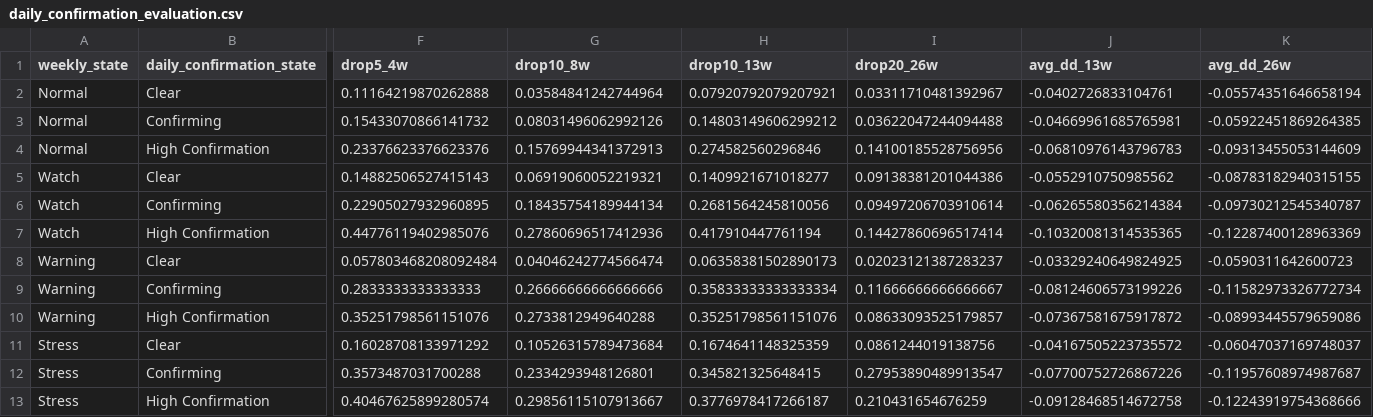
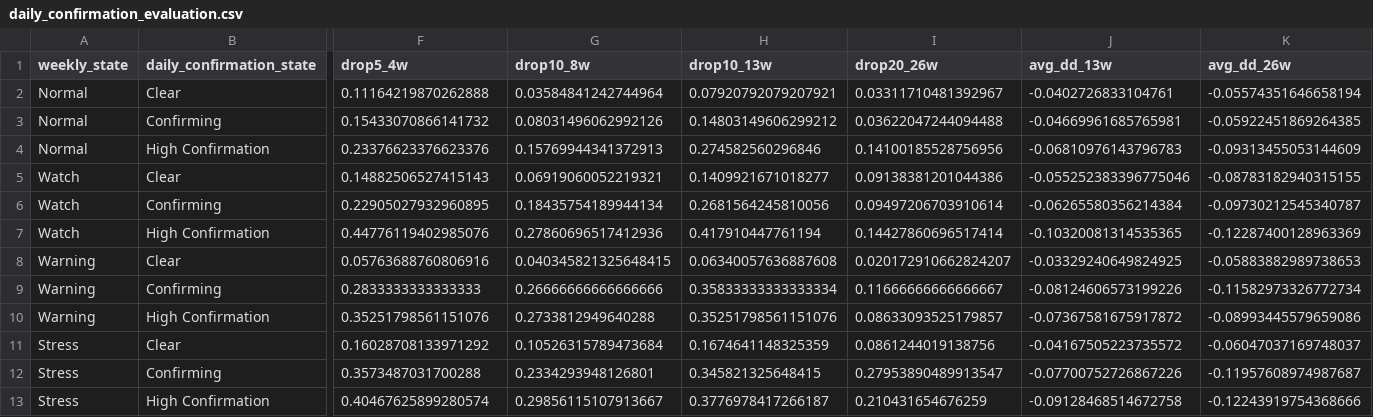
Before and after one commit to emkcufslp-kfc/Makret-Bull-and-Bear-Trap, a CSV file: exports/crash_predictor_study/daily_confirmation_evaluation.csv, drawn as a sheet; only a part is shown, gaps mark what is left out; removed rows and columns are numbered as before the commit, all else as after; rows hold the shown columns only; the diff names each change by its address in the sheet, - before the commit and + after, or states it on an @@ line.

```diff
--- a/exports/crash_predictor_study/daily_confirmation_evaluation.csv
+++ b/exports/crash_predictor_study/daily_confirmation_evaluation.csv
-J5 (avg_dd_13w): -0.0552910750985562
+J5 (avg_dd_13w): -0.055252383396775046
-row 8: Warning | Clear | 0.057803468208092484 | 0.04046242774566474 | 0.06358381502890173 | 0.02023121387283237 | -0.03329240649824925 | -0.0590311642600723
+row 8: Warning | Clear | 0.05763688760806916 | 0.040345821325648415 | 0.06340057636887608 | 0.020172910662824207 | -0.03329240649824925 | -0.05883882989738653
```
Also changed, not shown: data/Platinum_Results/Platinum_Equity.csv, data/Platinum_Results/Platinum_MonteCarlo.csv, 12 other files.
